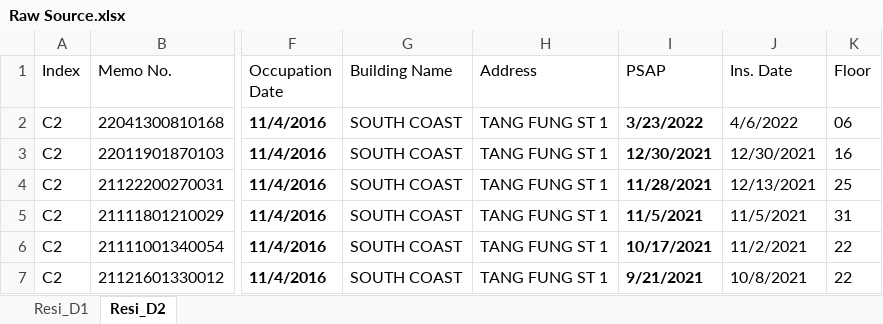
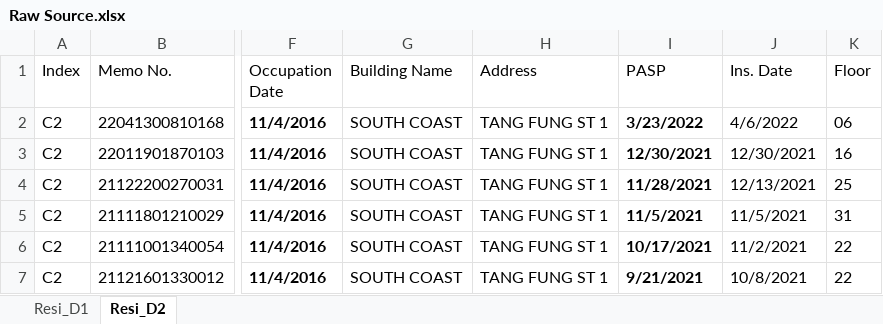
Before and after one commit to ckm66/Inno_Surveying, an Excel workbook: Raw Source.xlsx, sheet Resi_D2, drawn as a sheet; only a part is shown, gaps mark what is left out; values as stored, in another font and other column widths than the file's, no borders; conditional formats and table styles not drawn; the diff names each change by its address in the sheet, - before the commit and + after, or states it on an @@ line.

Commit message:
update

```diff
--- a/Raw Source.xlsx (sheet Resi_D2)
+++ b/Raw Source.xlsx (sheet Resi_D2)
-I1: PSAP
+I1: PASP
```
